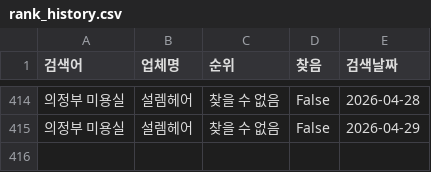
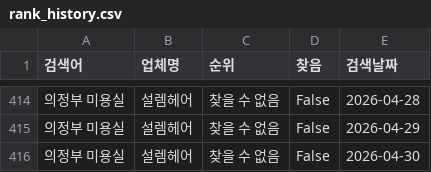
Before and after one commit to gyudori0323/gyudori_2, a CSV file: data/rank_history.csv, drawn as a sheet; only a part is shown, gaps mark what is left out.

```diff
--- a/data/rank_history.csv
+++ b/data/rank_history.csv
@@ -415 +415,2 @@
 의정부 미용실,설렘헤어,찾을 수 없음,False,2026-04-29
+의정부 미용실,설렘헤어,찾을 수 없음,False,2026-04-30
```
